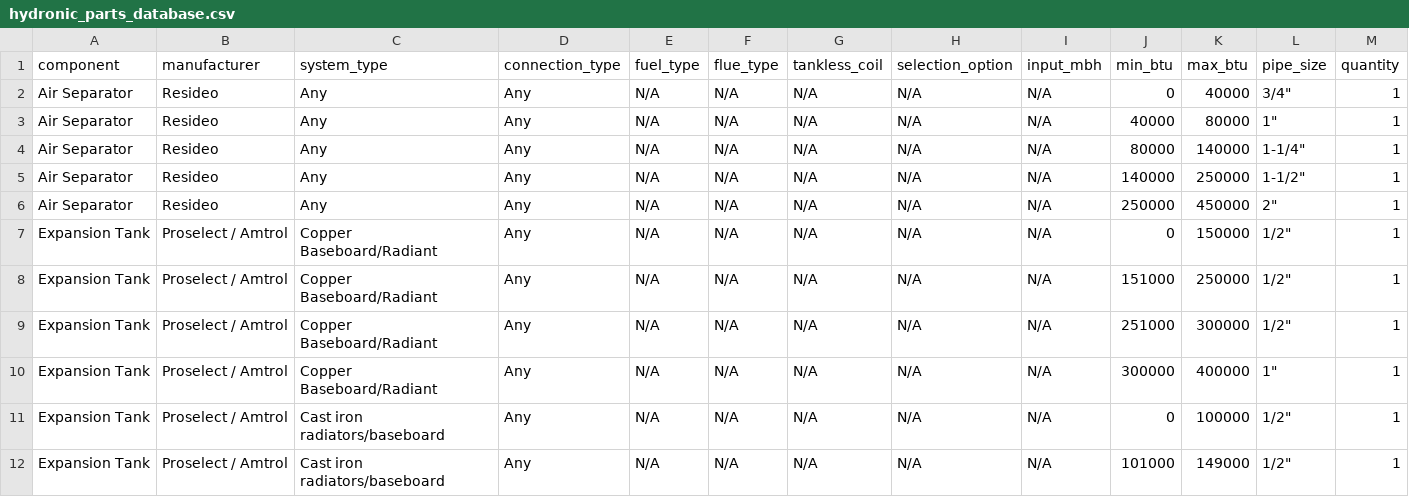
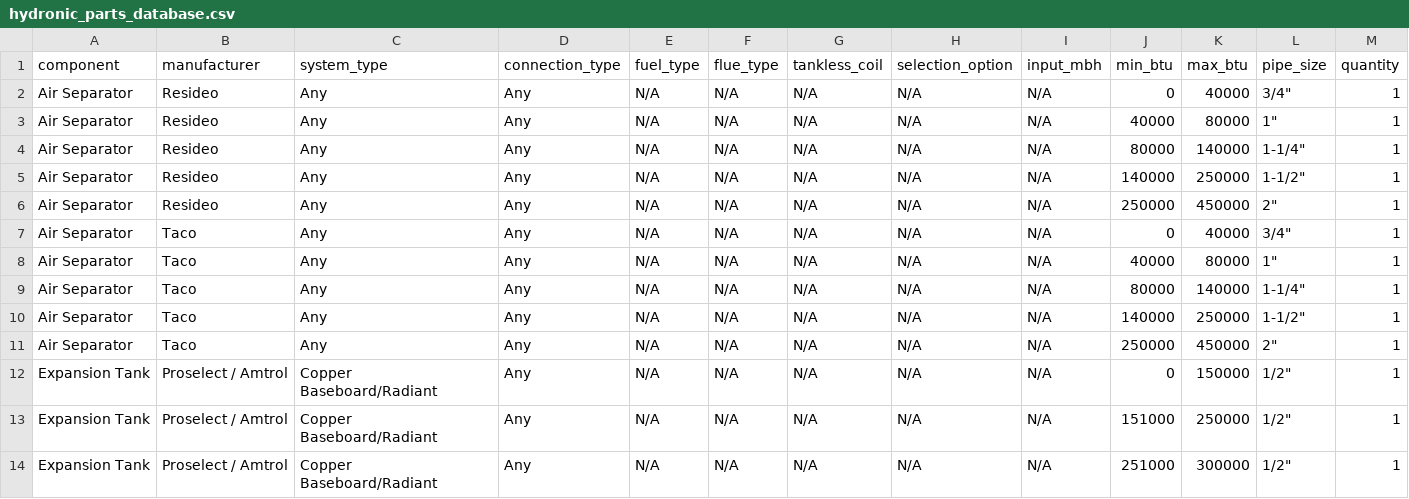
Before and after one commit to JothamHyatt/BoilerTrimSelection, a CSV file: hydronic_parts_database.csv, drawn as a sheet; only a part is shown; the shorter side is filled out with more unchanged rows; rows hold the shown columns only; the diff names each change by its address in the sheet, - before the commit and + after, or states it on an @@ line.

Commit message:
Add files via upload

```diff
--- a/hydronic_parts_database.csv
+++ b/hydronic_parts_database.csv
+row 7: Air Separator | Taco | Any | Any | N/A | N/A | N/A | N/A | N/A | 0 | 40000 | 3/4" | 1
+row 8: Air Separator | Taco | Any | Any | N/A | N/A | N/A | N/A | N/A | 40000 | 80000 | 1" | 1
+row 9: Air Separator | Taco | Any | Any | N/A | N/A | N/A | N/A | N/A | 80000 | 140000 | 1-1/4" | 1
+row 10: Air Separator | Taco | Any | Any | N/A | N/A | N/A | N/A | N/A | 140000 | 250000 | 1-1/2" | 1
+row 11: Air Separator | Taco | Any | Any | N/A | N/A | N/A | N/A | N/A | 250000 | 450000 | 2" | 1
```
